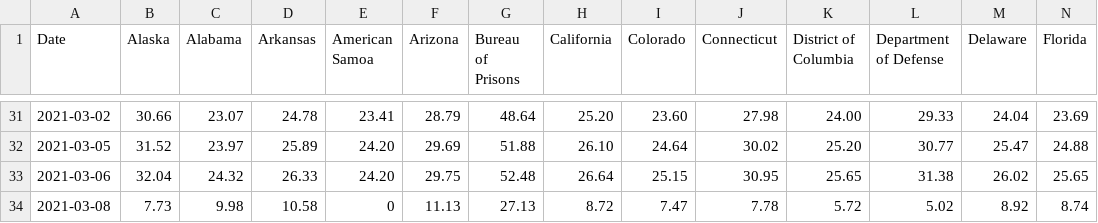
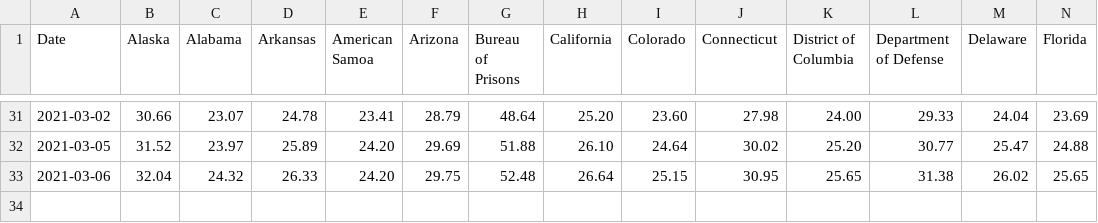
Before and after one commit to Arkwin/US-COVID-Herd-Immunity-Tracker, a CSV file: data.csv, drawn as a sheet; only a part is shown, gaps mark what is left out; rows hold the shown columns only; the diff names each change by its address in the sheet, - before the commit and + after, or states it on an @@ line.

Commit message:
Update data.csv
fixed last day before CDC changed their data json

```diff
--- a/data.csv
+++ b/data.csv
-row 34: 2021-03-08 | 7.73 | 9.98 | 10.58 | 0 | 11.13 | 27.13 | 8.72 | 7.47 | 7.78 | 5.72 | 5.02 | 8.92 | 8.74
```
